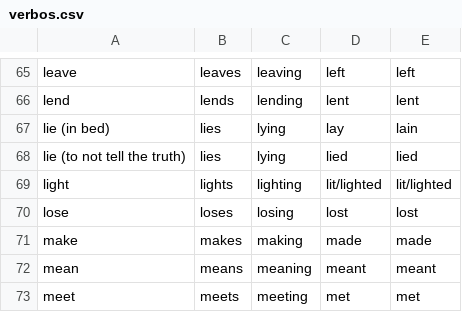
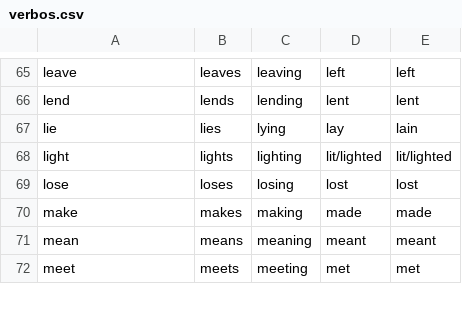
Before and after one commit to renankrz/verbos, a CSV file: verbos.csv, drawn as a sheet; only a part is shown, gaps mark what is left out.

Commit message:
remove versão regular do verbo 'to lie'

```diff
--- a/verbos.csv
+++ b/verbos.csv
@@ -66,4 +66,3 @@ leave;leaves;leaving;left;left
 lend;lends;lending;lent;lent
-lie (in bed);lies;lying;lay;lain
-lie (to not tell the truth);lies;lying;lied;lied
+lie;lies;lying;lay;lain
 light;lights;lighting;lit/lighted;lit/lighted
```
